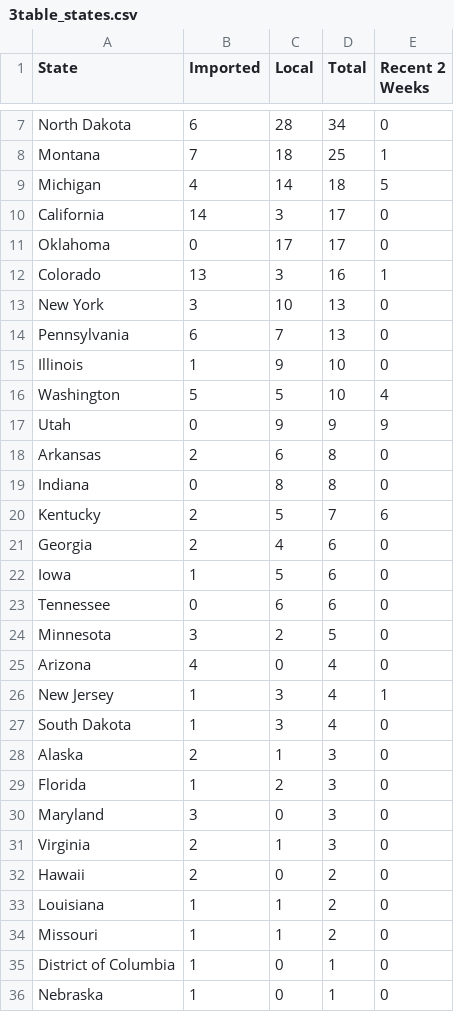
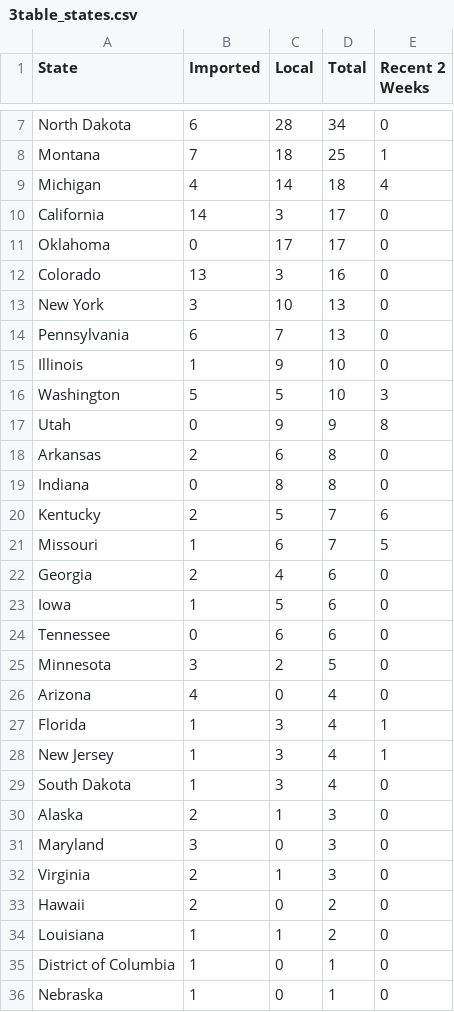
Before and after one commit to JHU-Measles-Tracking-Team/tracker_test_update, a CSV file: GitHub Ready Version/3table_states.csv, drawn as a sheet; only a part is shown, gaps mark what is left out; the diff covers the shown part only.

```diff
--- a/GitHub Ready Version/3table_states.csv
+++ b/GitHub Ready Version/3table_states.csv
@@ -8,6 +8,6 @@ North Dakota,6,28,34,0
 Montana,7,18,25,1
-Michigan,4,14,18,5
+Michigan,4,14,18,4
 California,14,3,17,0
 Oklahoma,0,17,17,0
-Colorado,13,3,16,1
+Colorado,13,3,16,0
 New York,3,10,13,0
@@ -15,4 +15,4 @@ Pennsylvania,6,7,13,0
 Illinois,1,9,10,0
-Washington,5,5,10,4
-Utah,0,9,9,9
+Washington,5,5,10,3
+Utah,0,9,9,8
 Arkansas,2,6,8,0
@@ -20,2 +20,3 @@ Indiana,0,8,8,0
 Kentucky,2,5,7,6
+Missouri,1,6,7,5
 Georgia,2,4,6,0
@@ -25,2 +26,3 @@ Minnesota,3,2,5,0
 Arizona,4,0,4,0
+Florida,1,3,4,1
 New Jersey,1,3,4,1
@@ -28,3 +30,2 @@ South Dakota,1,3,4,0
 Alaska,2,1,3,0
-Florida,1,2,3,0
 Maryland,3,0,3,0
@@ -33,3 +34,2 @@ Hawaii,2,0,2,0
 Louisiana,1,1,2,0
-Missouri,1,1,2,0
 District of Columbia,1,0,1,0
```
Also changed, not shown: 3 edited cells elsewhere in this file, GitHub Ready Version/1map1.csv, GitHub Ready Version/2map2.csv, 8 other files.
